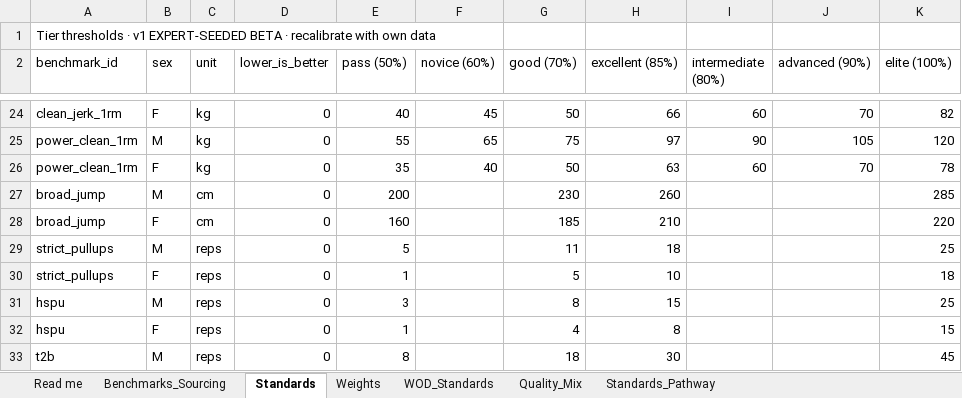
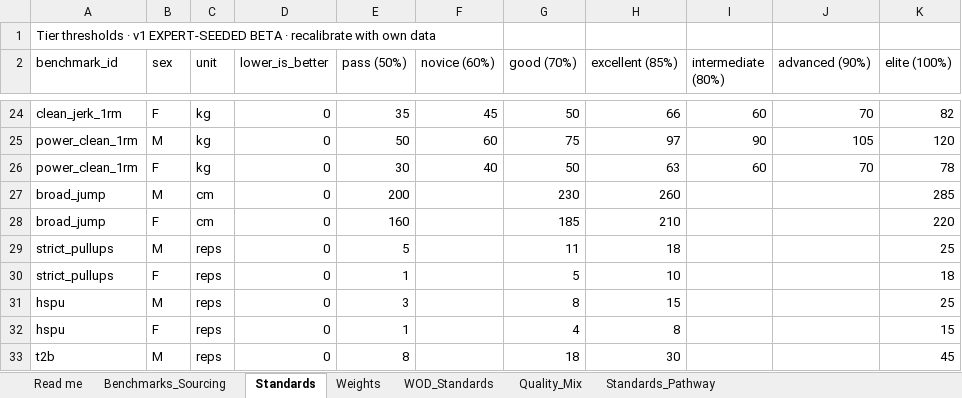
Before and after one commit to TGW7/TPFBenchmark, an Excel workbook: config/standards/TPF_HRS_Standards_v0_2026-06-21.xlsx, sheet Standards, drawn as a sheet; only a part is shown, gaps mark what is left out; values as stored, in another font and other column widths than the file's, no borders; the diff covers the shown part only; the diff names each change by its address in the sheet, - before the commit and + after, or states it on an @@ line.

```diff
--- a/config/standards/TPF_HRS_Standards_v0_2026-06-21.xlsx (sheet Standards)
+++ b/config/standards/TPF_HRS_Standards_v0_2026-06-21.xlsx (sheet Standards)
-E24 (pass (50%)): 40
+E24 (pass (50%)): 35
-E25 (pass (50%)): 55
+E25 (pass (50%)): 50
-F25 (novice (60%)): 65
+F25 (novice (60%)): 60
-E26 (pass (50%)): 35
+E26 (pass (50%)): 30
```
Also changed, not shown: 33 edited cells elsewhere in this sheet, sheet Standards_Pathway, sheet Benchmarks_Sourcing, 3 other files.
